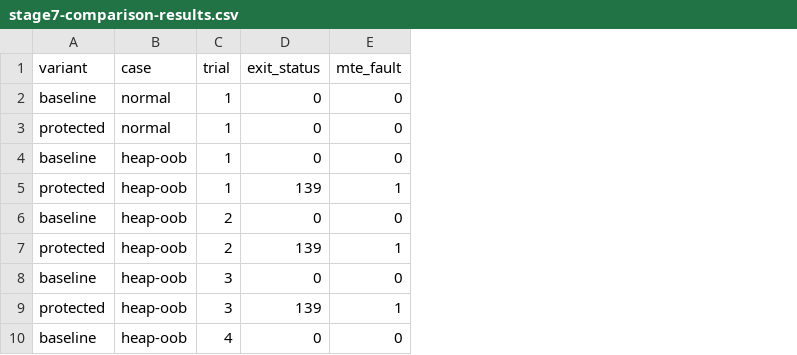
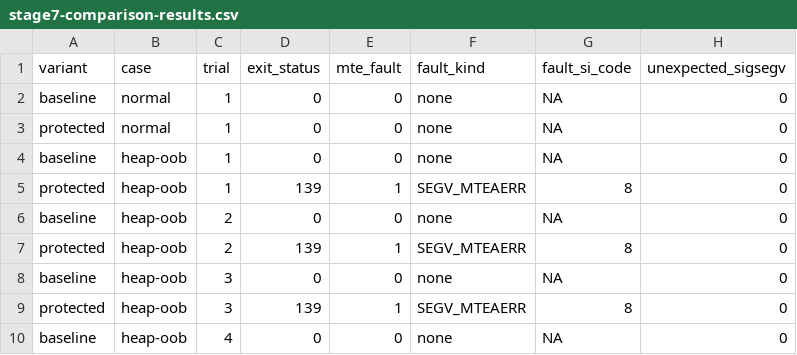
Before and after one commit to TZ98777/ST, a CSV file: Experiment/logs/stage7-comparison-results.csv, drawn as a sheet; only a part is shown; the diff names each change by its address in the sheet, - before the commit and + after, or states it on an @@ line.

Commit message:
Harden MTE fault validation and baseline reporting

```diff
--- a/Experiment/logs/stage7-comparison-results.csv
+++ b/Experiment/logs/stage7-comparison-results.csv
+column F (fault_kind), rows 2-10: none | none | none | SEGV_MTEAERR | none | SEGV_MTEAERR | none | SEGV_MTEAERR | none
+column G (fault_si_code), rows 2-10: NA | NA | NA | 8 | NA | 8 | NA | 8 | NA
+column H (unexpected_sigsegv), rows 2-10: all 0
```
Also changed, not shown: results/summary/stage7-comparison-results.csv, 19 other files.
